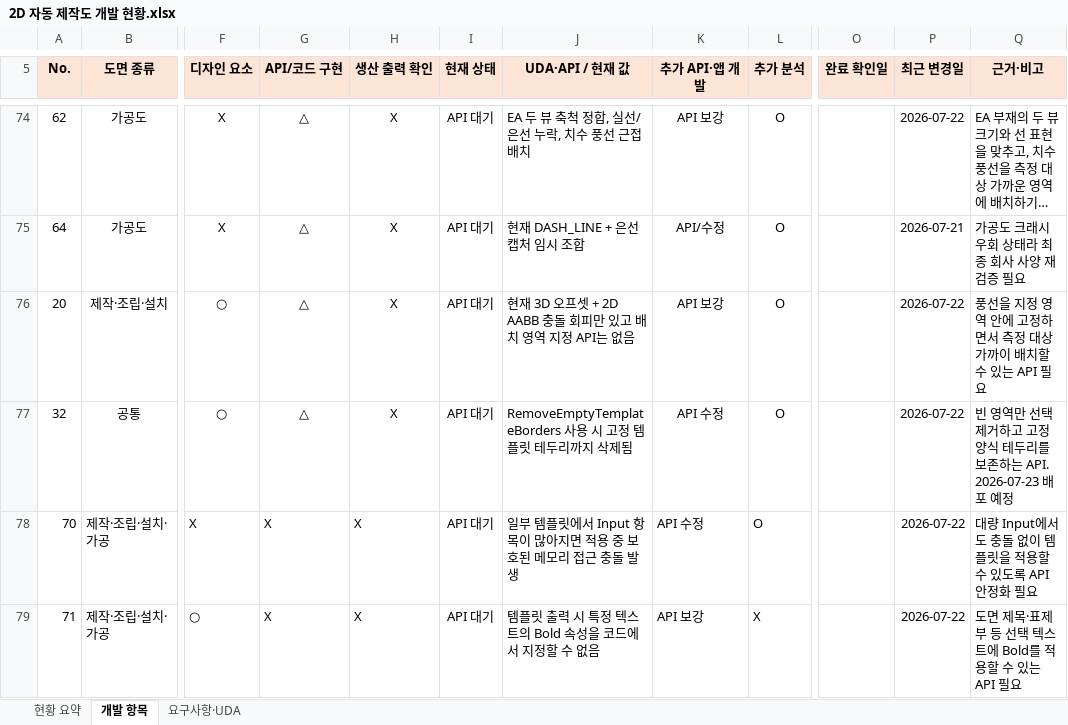
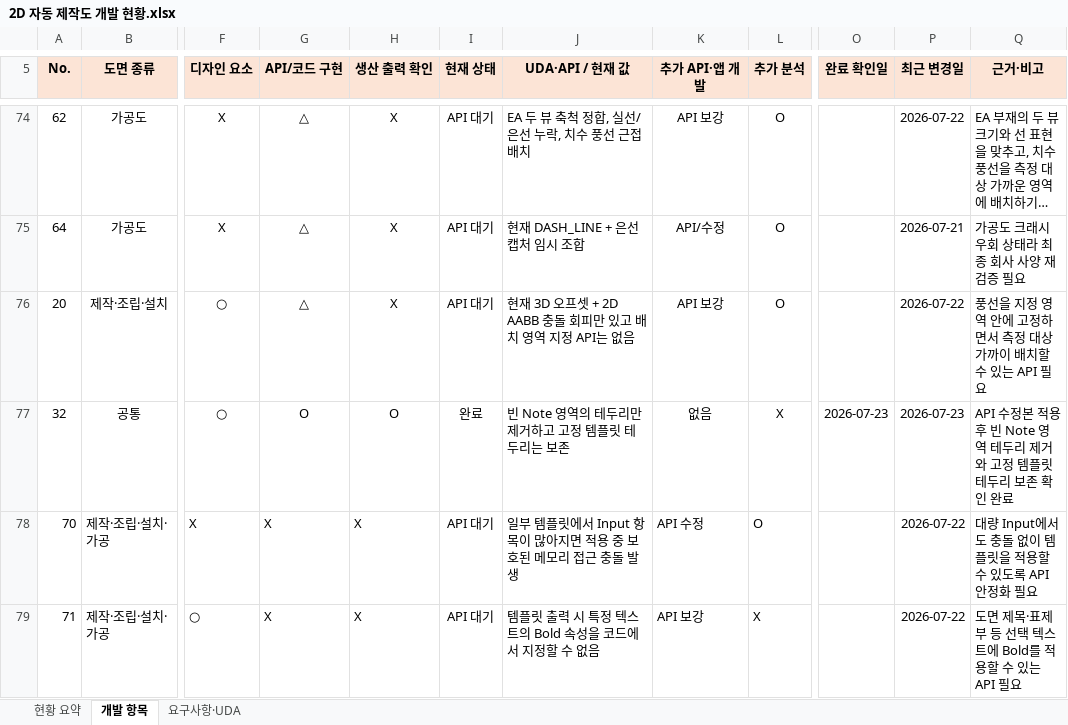
Before and after one commit to uuuuj/a2z, an Excel workbook: 2D 자동 제작도 개발 현황.xlsx, sheet 개발 항목, drawn as a sheet; only a part is shown, gaps mark what is left out; long unchanged cells end in …; values as stored, in another font and other column widths than the file's, no borders; conditional formats and table styles not drawn; the diff names each change by its address in the sheet, - before the commit and + after, or states it on an @@ line.

```diff
--- a/2D 자동 제작도 개발 현황.xlsx (sheet 개발 항목)
+++ b/2D 자동 제작도 개발 현황.xlsx (sheet 개발 항목)
-G77 (API/코드 구현): △
+G77 (API/코드 구현): O
-H77 (생산 출력 확인): X
+H77 (생산 출력 확인): O
-I77 (현재 상태): API 대기
+I77 (현재 상태): 완료
-J77 (UDA·API / 현재 값): RemoveEmptyTemplateBorders 사용 시 고정 템플릿 테두리까지 삭제됨
+J77 (UDA·API / 현재 값): 빈 Note 영역의 테두리만 제거하고 고정 템플릿 테두리는 보존
-K77 (추가 API·앱 개발): API 수정
+K77 (추가 API·앱 개발): 없음
-L77 (추가 분석): O
+L77 (추가 분석): X
-O77 (완료 확인일): (empty)
+O77 (완료 확인일): 2026-07-23
-P77 (최근 변경일): 2026-07-22
+P77 (최근 변경일): 2026-07-23
-Q77 (근거·비고): 빈 영역만 선택 제거하고 고정 양식 테두리를 보존하는 API. 2026-07-23 배포 예정
+Q77 (근거·비고): API 수정본 적용 후 빈 Note 영역 테두리 제거와 고정 템플릿 테두리 보존 확인 완료
```
Also changed, not shown: sheet 현황 요약, sheet 요구사항·UDA, 가공도_도면_1.xlsx, 제작도_도면_1.xlsx.
